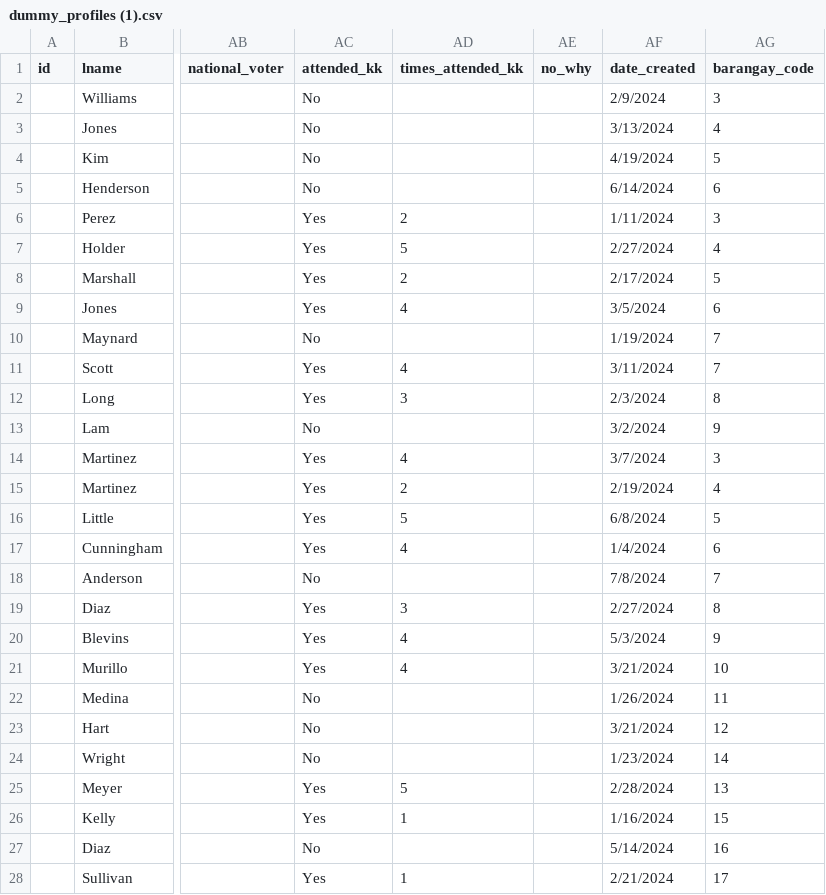
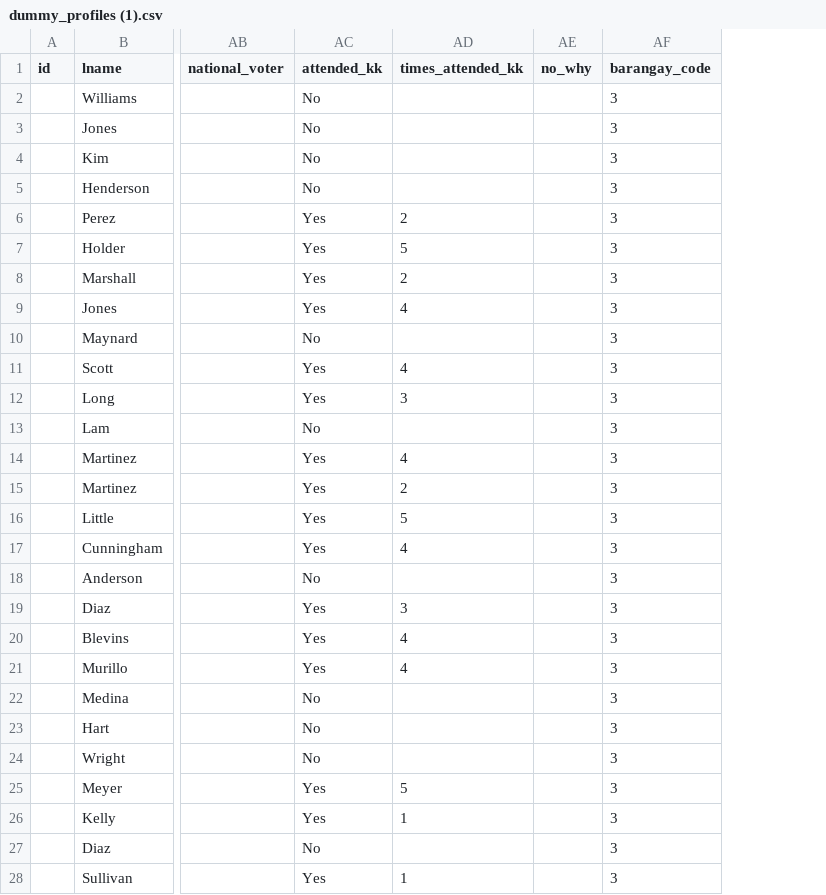
Before and after one commit to hyracay/YPR, a CSV file: export/dummy_profiles (1).csv, drawn as a sheet; only a part is shown, gaps mark what is left out; removed rows and columns are numbered as before the commit, all else as after; the diff covers the shown part only; the diff names each change by its address in the sheet, - before the commit and + after, or states it on an @@ line.

```diff
--- a/export/dummy_profiles (1).csv
+++ b/export/dummy_profiles (1).csv
-column AF (date_created), rows 2-28: 2/9/2024 | 3/13/2024 | 4/19/2024 | 6/14/2024 | 1/11/2024 | 2/27/2024 | 2/17/2024 | 3/5/2024 | 1/19/2024 | 3/11/2024 | 2/3/2024 | 3/2/2024 | 3/7/2024 | 2/19/2024 | 6/8/2024 | 1/4/2024 | 7/8/2024 | 2/27/2024 | 5/3/2024 | 3/21/2024 | 1/26/2024 | 3/21/2024 | 1/23/2024 | 2/28/2024 | 1/16/2024 | 5/14/2024 | 2/21/2024
-AF3 (barangay_code): 4
+AF3 (barangay_code): 3
-AF4 (barangay_code): 5
+AF4 (barangay_code): 3
-AF5 (barangay_code): 6
+AF5 (barangay_code): 3
-AF7 (barangay_code): 4
+AF7 (barangay_code): 3
-AF8 (barangay_code): 5
+AF8 (barangay_code): 3
-AF9 (barangay_code): 6
+AF9 (barangay_code): 3
-AF10:AF11 (barangay_code): 7
+AF10:AF11 (barangay_code): 3
-AF12 (barangay_code): 8
+AF12 (barangay_code): 3
-AF13 (barangay_code): 9
+AF13 (barangay_code): 3
-AF15 (barangay_code): 4
+AF15 (barangay_code): 3
-AF16 (barangay_code): 5
+AF16 (barangay_code): 3
-AF17 (barangay_code): 6
+AF17 (barangay_code): 3
-AF18 (barangay_code): 7
+AF18 (barangay_code): 3
-AF19 (barangay_code): 8
+AF19 (barangay_code): 3
-AF20 (barangay_code): 9
+AF20 (barangay_code): 3
-AF21 (barangay_code): 10
+AF21 (barangay_code): 3
-AF22 (barangay_code): 11
+AF22 (barangay_code): 3
-AF23 (barangay_code): 12
+AF23 (barangay_code): 3
-AF24 (barangay_code): 14
+AF24 (barangay_code): 3
-AF25 (barangay_code): 13
+AF25 (barangay_code): 3
-AF26 (barangay_code): 15
+AF26 (barangay_code): 3
-AF27 (barangay_code): 16
+AF27 (barangay_code): 3
-AF28 (barangay_code): 17
+AF28 (barangay_code): 3
```
Also changed, not shown: 70 edited cells elsewhere in this file, 2 other files.
